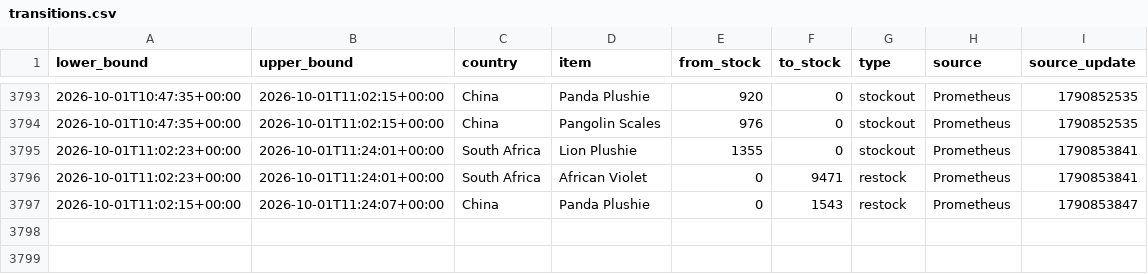
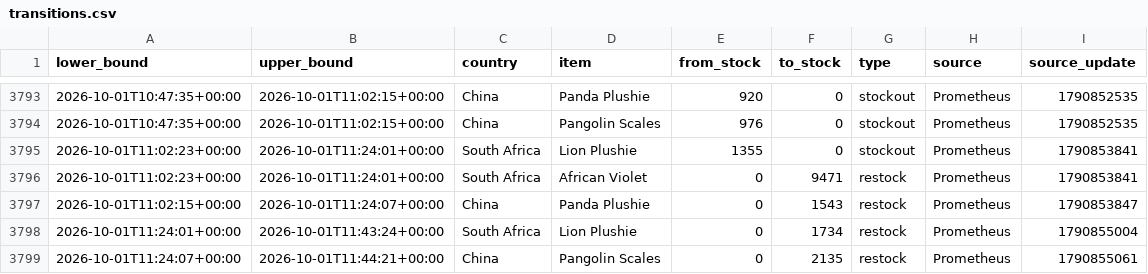
Before and after one commit to hansrsrian/Hans-data-collector, a CSV file: data/transitions.csv, drawn as a sheet; only a part is shown, gaps mark what is left out; the diff names each change by its address in the sheet, - before the commit and + after, or states it on an @@ line.

Commit message:
Data measurement

```diff
--- a/data/transitions.csv
+++ b/data/transitions.csv
+row 3798: 2026-10-01T11:24:01+00:00 | 2026-10-01T11:43:24+00:00 | South Africa | Lion Plushie | 0 | 1734 | restock | Prometheus | 1790855004
+row 3799: 2026-10-01T11:24:07+00:00 | 2026-10-01T11:44:21+00:00 | China | Pangolin Scales | 0 | 2135 | restock | Prometheus | 1790855061
```
Also changed, not shown: data/source_health.csv, 4 other files.
